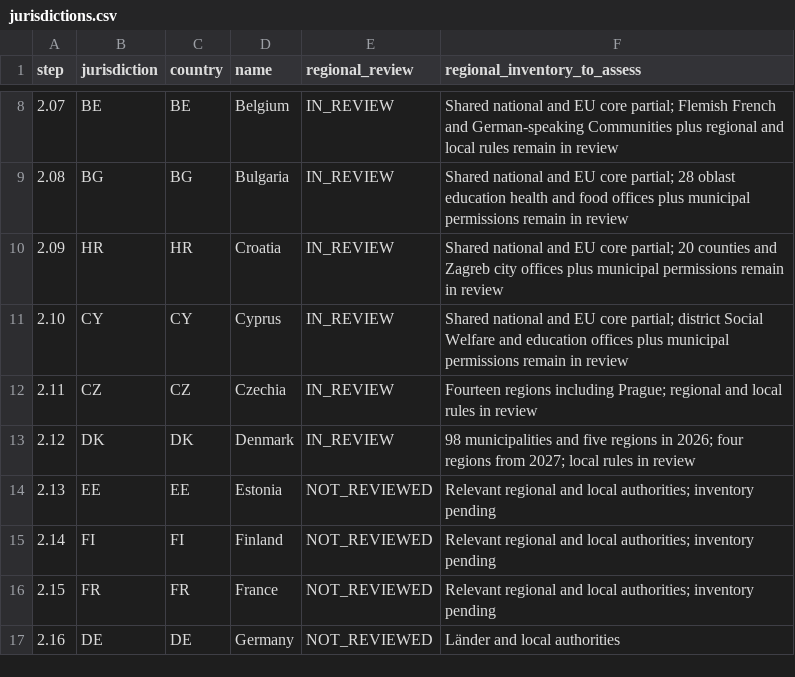
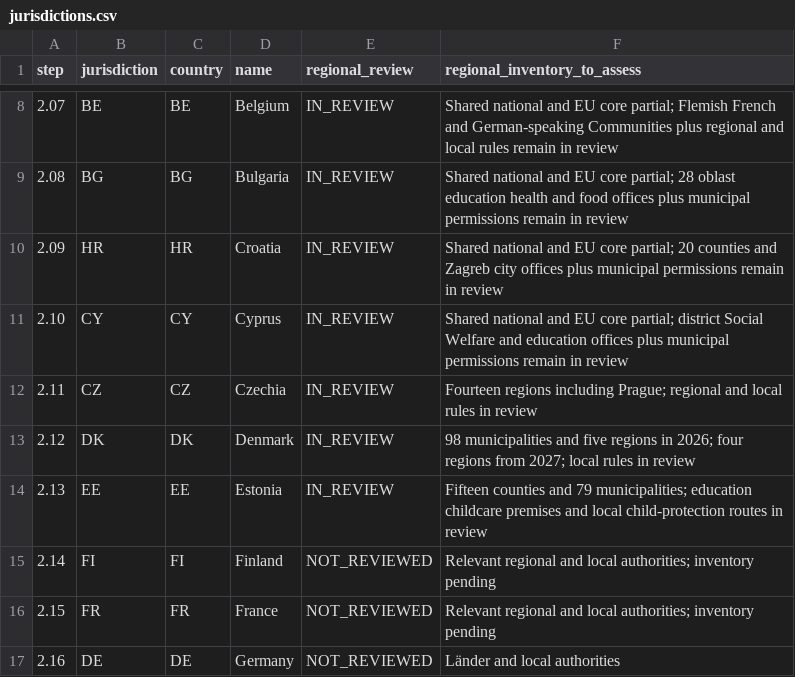
Before and after one commit to FSS-Ltd/pathway, a CSV file: docs/NexStepsV2/compliance/jurisdictions.csv, drawn as a sheet; only a part is shown, gaps mark what is left out.

```diff
--- a/docs/NexStepsV2/compliance/jurisdictions.csv
+++ b/docs/NexStepsV2/compliance/jurisdictions.csv
@@ -13,3 +13,3 @@ step,jurisdiction,country,name,regional_review,regional_inventory_to_assess
 2.12,DK,DK,Denmark,IN_REVIEW,98 municipalities and five regions in 2026; four regions from 2027; local rules in review
-2.13,EE,EE,Estonia,NOT_REVIEWED,Relevant regional and local authorities; inventory pending
+2.13,EE,EE,Estonia,IN_REVIEW,Fifteen counties and 79 municipalities; education childcare premises and local child-protection routes in review
 2.14,FI,FI,Finland,NOT_REVIEWED,Relevant regional and local authorities; inventory pending
```
Also changed, not shown: docs/NexStepsV2/compliance/coverage.csv, 14 other files.
